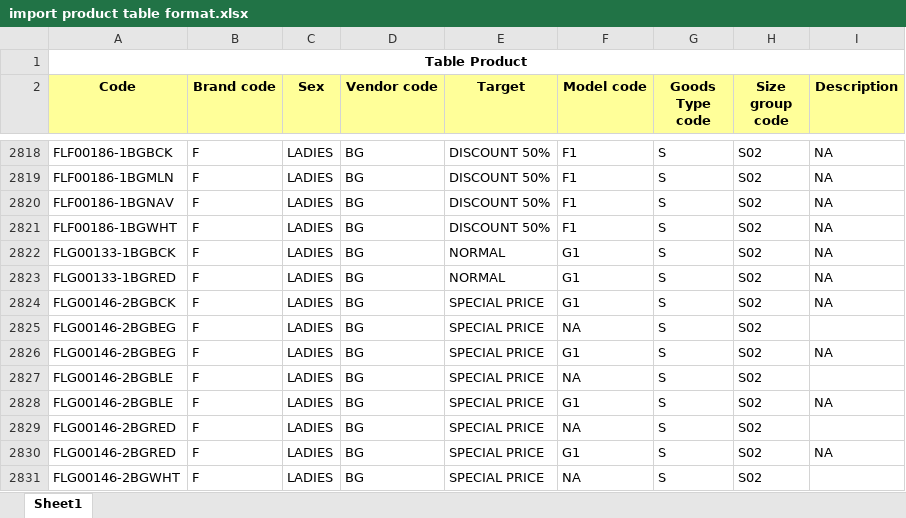
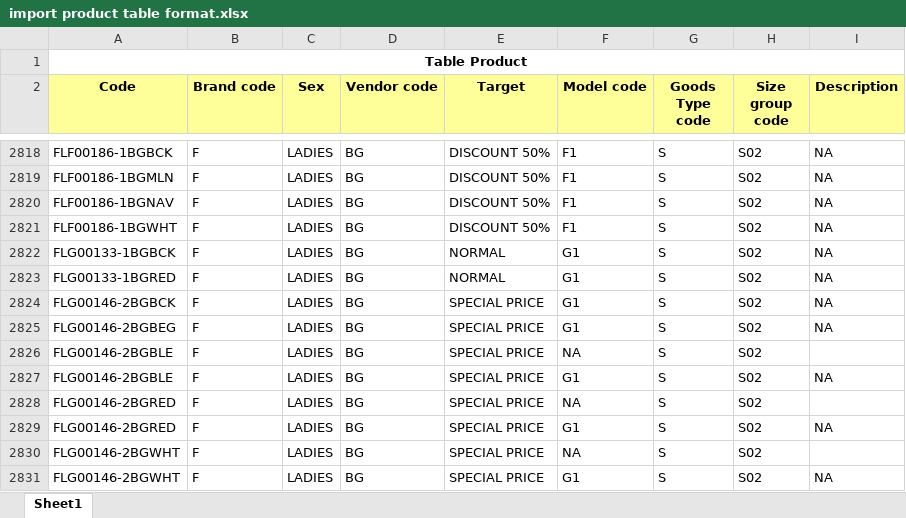
Before and after one commit to bombertroop2/mypos, an Excel workbook: public/import product table format.xlsx, sheet Sheet1, drawn as a sheet; only a part is shown, gaps mark what is left out; the shorter side is filled out with more unchanged rows; values as stored, in another font and other column widths than the file's, no borders; the diff names each change by its address in the sheet, - before the commit and + after, or states it on an @@ line.

Commit message:
(diulang) update import product table format.xlsx (import maks 10000 row)

```diff
--- a/public/import product table format.xlsx (sheet Sheet1)
+++ b/public/import product table format.xlsx (sheet Sheet1)
-row 2825: FLG00146-2BGBEG | F | LADIES | BG | SPECIAL PRICE | NA | S | S02
```
